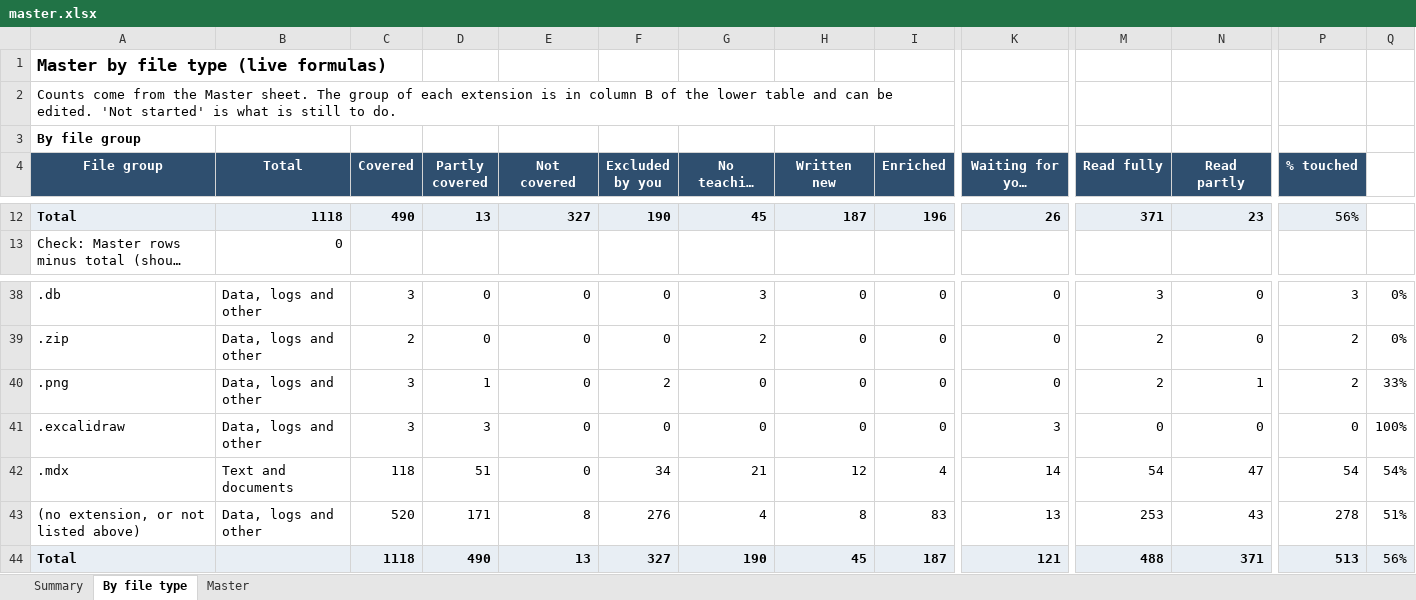
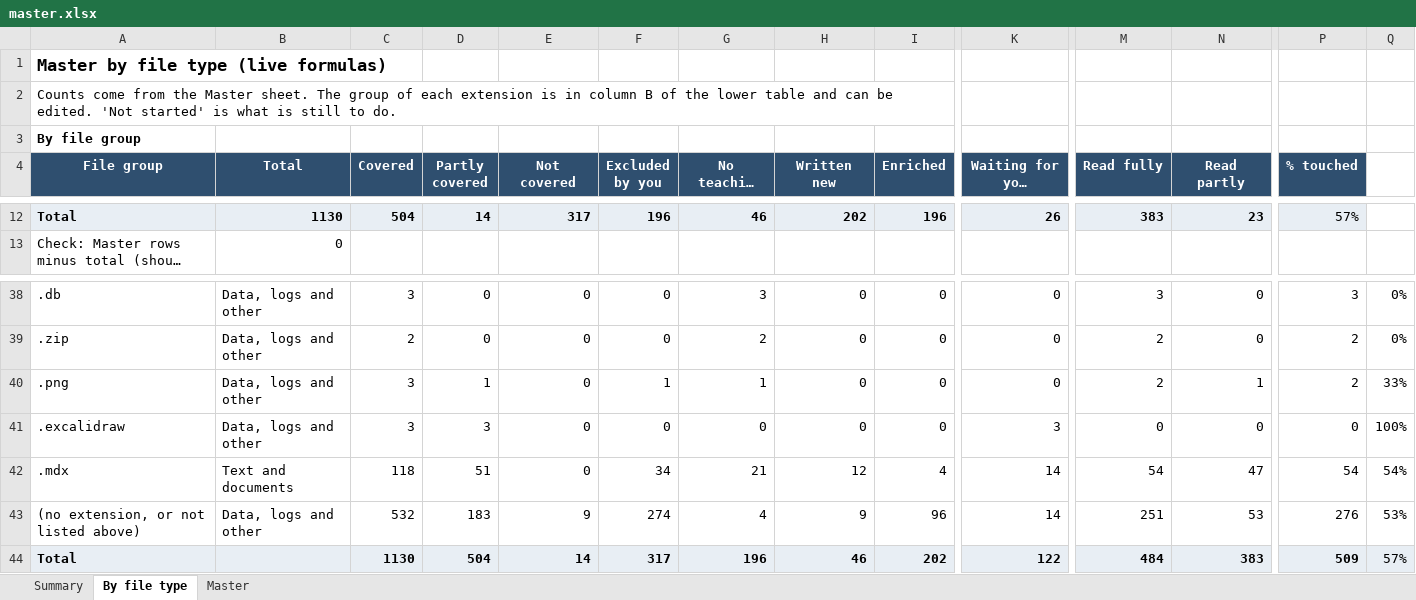
Before and after one commit to kiaanwankhede/MyNotes, an Excel workbook: master/master.xlsx, sheet By file type, drawn as a sheet; only a part is shown, gaps mark what is left out; long unchanged cells end in …; values as stored, in another font and other column widths than the file's, no borders; the diff covers the shown part only; the diff names each change by its address in the sheet, - before the commit and + after, or states it on an @@ line.

```diff
--- a/master/master.xlsx (sheet By file type)
+++ b/master/master.xlsx (sheet By file type)
-B12 (Total): 1118
+B12 (Total): 1130
-C12 (Covered): 490
+C12 (Covered): 504
-D12 (Partly covered): 13
+D12 (Partly covered): 14
-E12 (Not covered): 327
+E12 (Not covered): 317
-F12 (Excluded by you): 190
+F12 (Excluded by you): 196
-G12 (No teaching content): 45
+G12 (No teaching content): 46
-H12 (Written new): 187
+H12 (Written new): 202
-M12 (Read fully): 371
+M12 (Read fully): 383
-P12 (% touched): 56%
+P12 (% touched): 57%
-F40 (Excluded by you): 2
+F40 (Excluded by you): 1
-G40 (No teaching content): 0
+G40 (No teaching content): 1
-C43 (Covered): 520
+C43 (Covered): 532
-D43 (Partly covered): 171
+D43 (Partly covered): 183
-E43 (Not covered): 8
+E43 (Not covered): 9
-F43 (Excluded by you): 276
+F43 (Excluded by you): 274
-H43 (Written new): 8
+H43 (Written new): 9
-I43 (Enriched): 83
+I43 (Enriched): 96
-K43 (Waiting for your decision): 13
+K43 (Waiting for your decision): 14
-M43 (Read fully): 253
+M43 (Read fully): 251
-N43 (Read partly): 43
+N43 (Read partly): 53
-P43 (% touched): 278
+P43 (% touched): 276
-Q43: 51%
+Q43: 53%
-C44 (Covered): 1118
+C44 (Covered): 1130
-D44 (Partly covered): 490
+D44 (Partly covered): 504
-E44 (Not covered): 13
+E44 (Not covered): 14
-F44 (Excluded by you): 327
+F44 (Excluded by you): 317
-G44 (No teaching content): 190
+G44 (No teaching content): 196
-H44 (Written new): 45
+H44 (Written new): 46
-I44 (Enriched): 187
+I44 (Enriched): 202
-K44 (Waiting for your decision): 121
+K44 (Waiting for your decision): 122
-M44 (Read fully): 488
+M44 (Read fully): 484
-N44 (Read partly): 371
+N44 (Read partly): 383
-P44 (% touched): 513
+P44 (% touched): 509
-Q44: 56%
+Q44: 57%
```
Also changed, not shown: 37 edited cells elsewhere in this sheet, sheet Master, sheet Summary, 21 other files.
